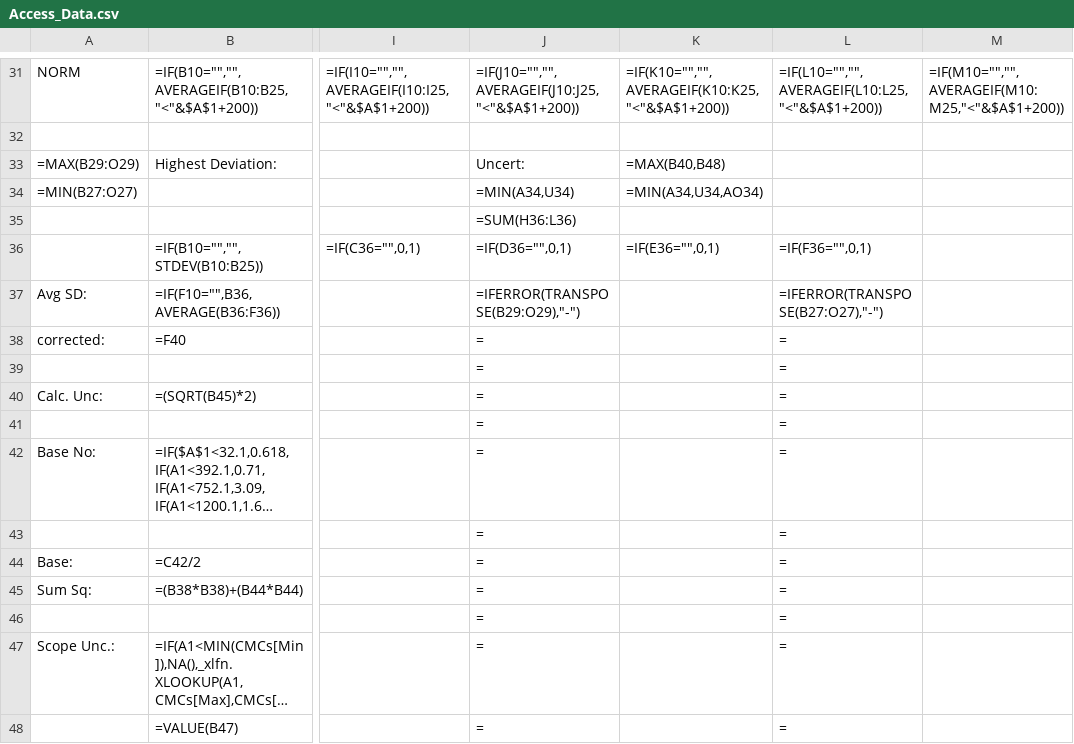
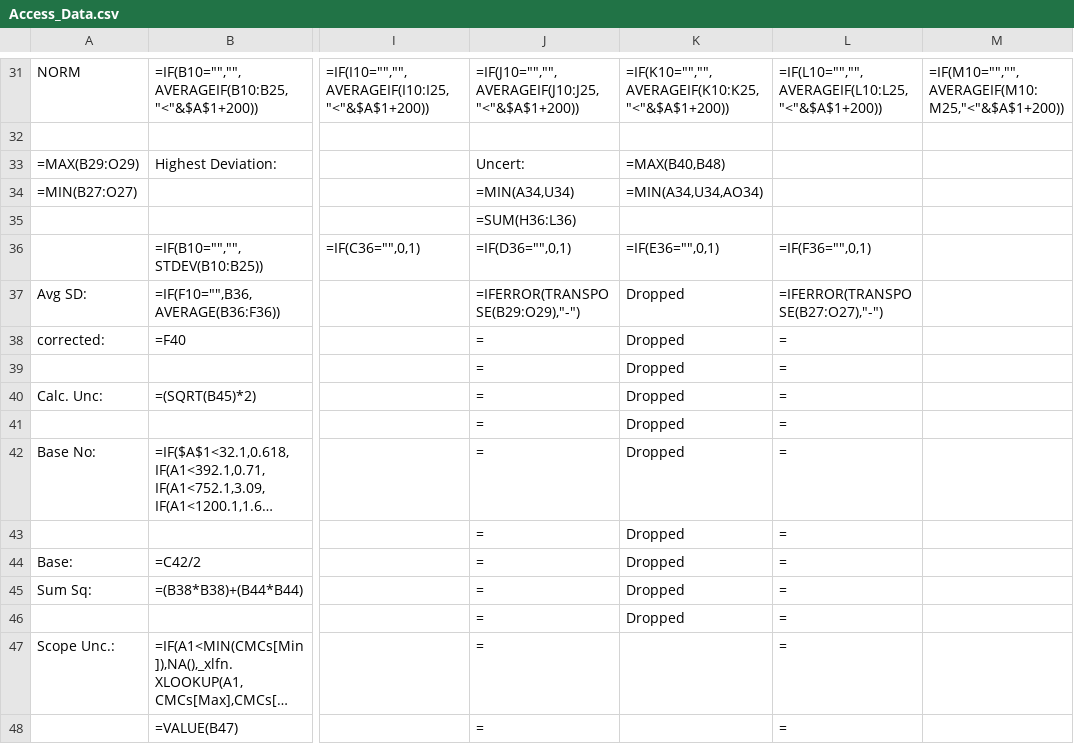
Before and after one commit to Johnson-Gage-Inspection-Inc/xl-TUS, a CSV file: exploded/New TUS (Beta)/sheets/Access_Data.csv, drawn as a sheet; only a part is shown, gaps mark what is left out; long unchanged cells end in …; the diff names each change by its address in the sheet, - before the commit and + after, or states it on an @@ line.

```diff
--- a/exploded/New TUS (Beta)/sheets/Access_Data.csv
+++ b/exploded/New TUS (Beta)/sheets/Access_Data.csv
-K37:K46: (empty)
+K37:K46: Dropped
```
Also changed, not shown: exploded/New TUS (Beta)/sheets/Data_Sheet.csv, exploded/New TUS (Beta)/sheets/Data_Sheet_15_28.csv, 6 other files.
